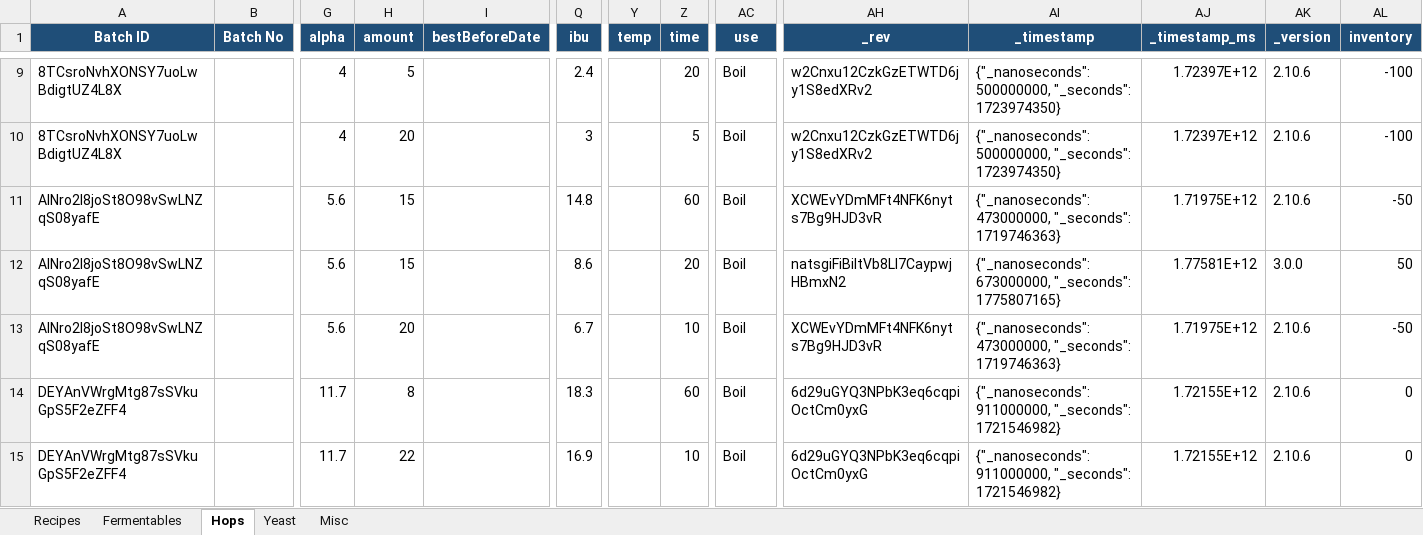
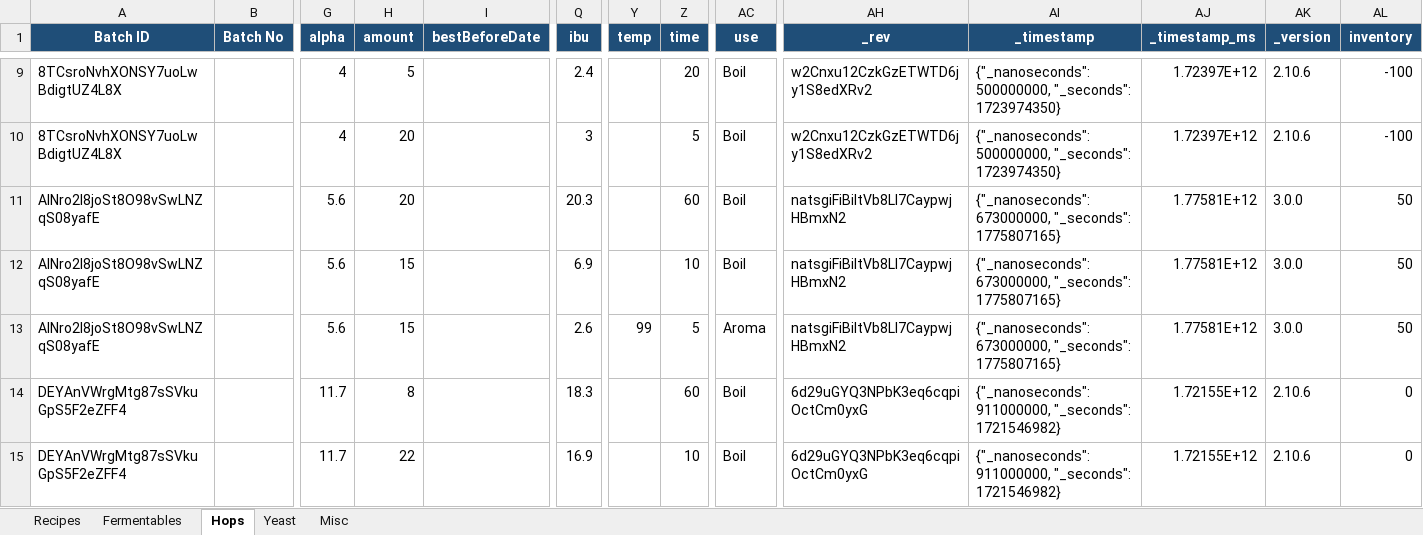
Before and after one commit to Ernstfg/brewfather-master, an Excel workbook: exports/Brewfather_Recipes_Summary.xlsx, sheet Hops, drawn as a sheet; only a part is shown, gaps mark what is left out; values as stored, in another font and other column widths than the file's, no borders; the diff names each change by its address in the sheet, - before the commit and + after, or states it on an @@ line.

```diff
--- a/exports/Brewfather_Recipes_Summary.xlsx (sheet Hops)
+++ b/exports/Brewfather_Recipes_Summary.xlsx (sheet Hops)
-H11 (amount): 15
+H11 (amount): 20
-Q11 (ibu): 14.8
+Q11 (ibu): 20.3
-AH11 (_rev): XCWEvYDmMFt4NFK6nyts7Bg9HJD3vR
+AH11 (_rev): natsgiFiBiltVb8LI7CaypwjHBmxN2
-AI11 (_timestamp): {"_nanoseconds": 473000000, "_seconds": 1719746363}
+AI11 (_timestamp): {"_nanoseconds": 673000000, "_seconds": 1775807165}
-AJ11 (_timestamp_ms): 1.71975E+12
+AJ11 (_timestamp_ms): 1.77581E+12
-AK11 (_version): 2.10.6
+AK11 (_version): 3.0.0
-AL11 (inventory): -50
+AL11 (inventory): 50
-Q12 (ibu): 8.6
+Q12 (ibu): 6.9
-Z12 (time): 20
+Z12 (time): 10
-H13 (amount): 20
+H13 (amount): 15
-Q13 (ibu): 6.7
+Q13 (ibu): 2.6
-Y13 (temp): (empty)
+Y13 (temp): 99
-Z13 (time): 10
+Z13 (time): 5
-AC13 (use): Boil
+AC13 (use): Aroma
-AH13 (_rev): XCWEvYDmMFt4NFK6nyts7Bg9HJD3vR
+AH13 (_rev): natsgiFiBiltVb8LI7CaypwjHBmxN2
-AI13 (_timestamp): {"_nanoseconds": 473000000, "_seconds": 1719746363}
+AI13 (_timestamp): {"_nanoseconds": 673000000, "_seconds": 1775807165}
-AJ13 (_timestamp_ms): 1.71975E+12
+AJ13 (_timestamp_ms): 1.77581E+12
-AK13 (_version): 2.10.6
+AK13 (_version): 3.0.0
-AL13 (inventory): -50
+AL13 (inventory): 50
```
Also changed, not shown: sheet Fermentables, sheet Misc, sheet Recipes, exports/Brewfather_Batches_Summary.xlsx, 7 other files.
